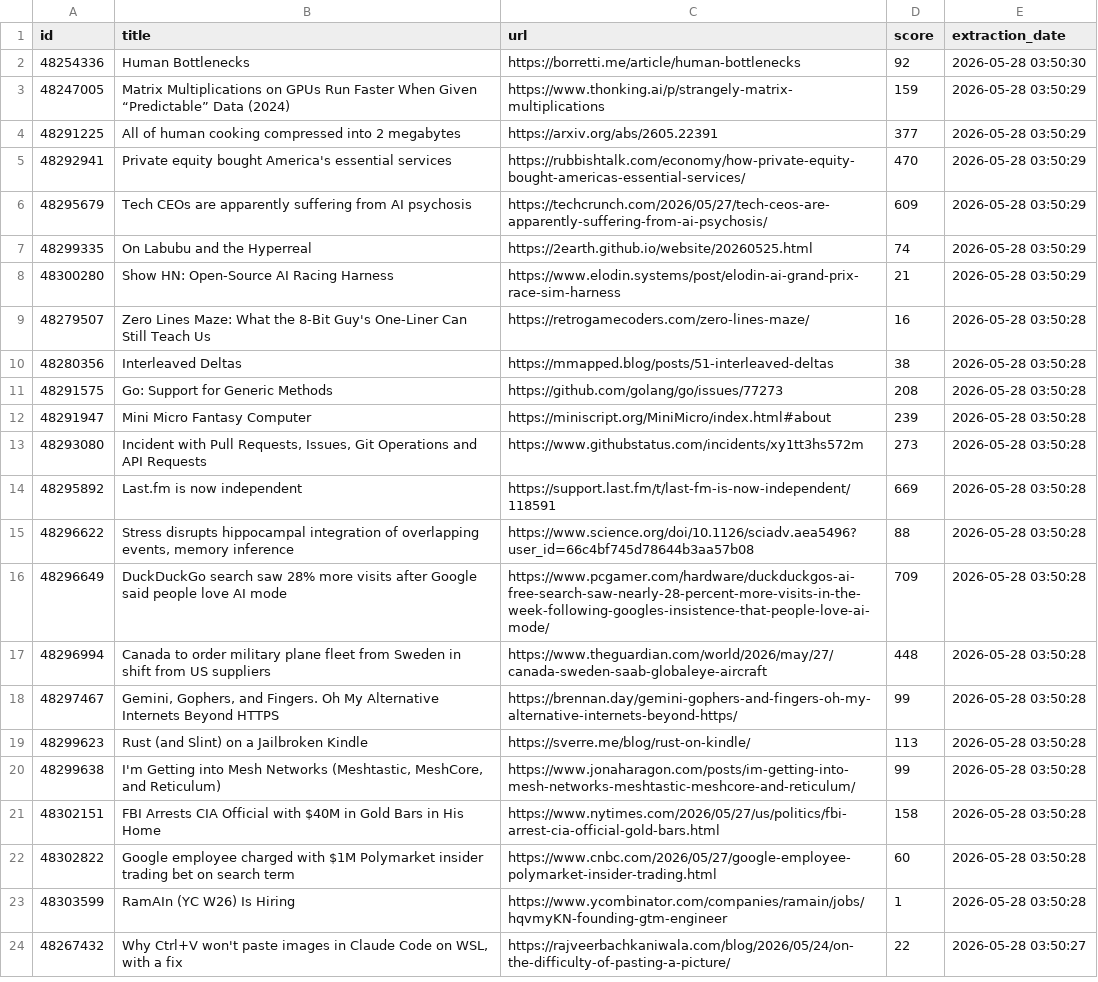
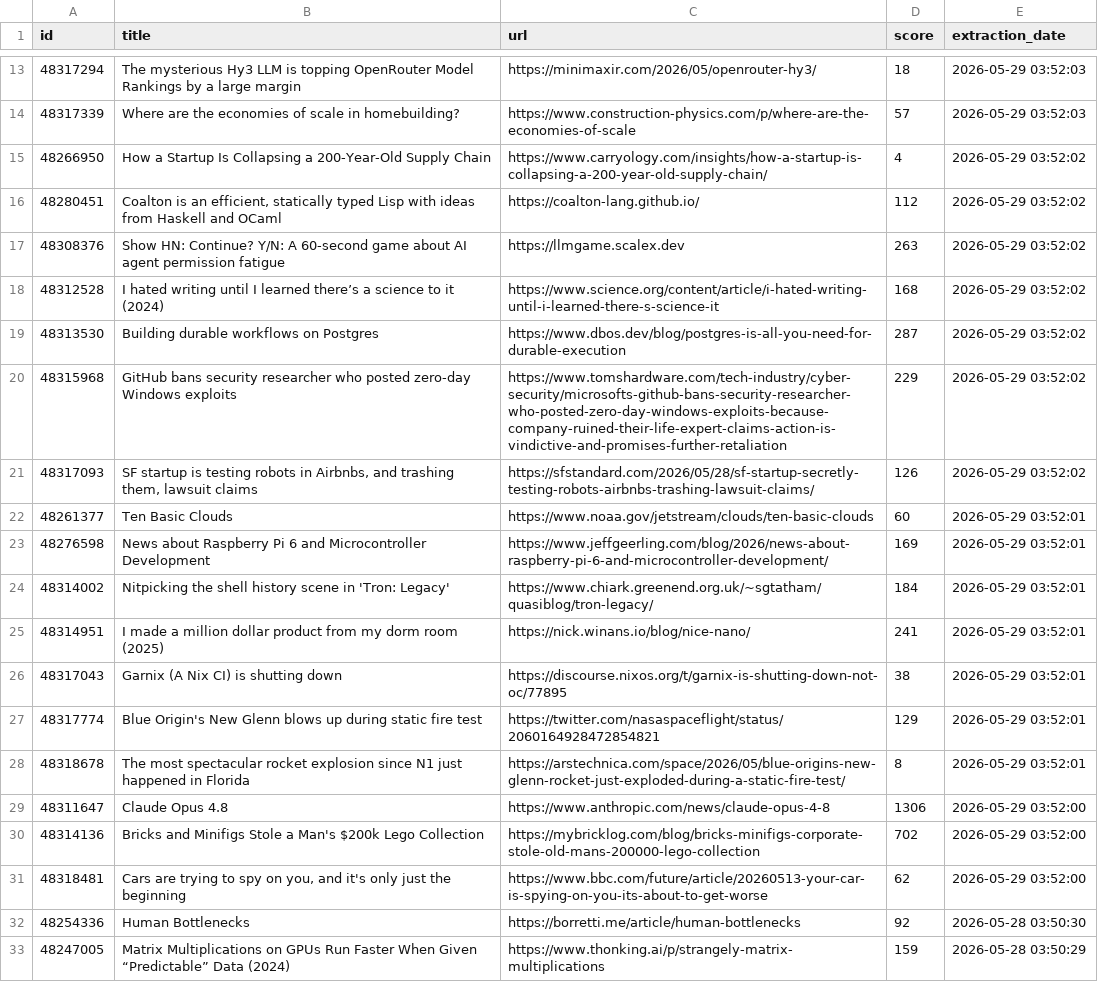
Before and after one commit to shakeel4451/cloud-automated-ETL-pipeline, a CSV file: daily_report.csv, drawn as a sheet; only a part is shown, gaps mark what is left out; the shorter side is filled out with more unchanged rows; the diff covers the shown part only.

```diff
--- a/daily_report.csv
+++ b/daily_report.csv
@@ -2 +13,20 @@ id,title,url,score,extraction_date
+48317294,The mysterious Hy3 LLM is topping OpenRouter Model Rankings by a large margin,https://minimaxir.com/2026/05/openrouter-hy3/,18,2026-05-29 03:52:03
+48317339,Where are the economies of scale in homebuilding?,https://www.construction-physics.com/p/where-are-the-economies-of-scale,57,2026-05-29 03:52:03
+48266950,How a Startup Is Collapsing a 200-Year-Old Supply Chain,https://www.carryology.com/insights/how-a-startup-is-collapsing-a-200-year-old-supply-chain/,4,2026-05-29 03:52:02
+48280451,"Coalton is an efficient, statically typed Lisp with ideas from Haskell and OCaml",https://coalton-lang.github.io/,112,2026-05-29 03:52:02
+48308376,Show HN: Continue? Y/N: A 60-second game about AI agent permission fatigue,https://llmgame.scalex.dev,263,2026-05-29 03:52:02
+48312528,I hated writing until I learned there’s a science to it (2024),https://www.science.org/content/article/i-hated-writing-until-i-learned-there-s-science-it,168,2026-05-29 03:52:02
+48313530,Building durable workflows on Postgres,https://www.dbos.dev/blog/postgres-is-all-you-need-for-durable-execution,287,2026-05-29 03:52:02
+48315968,GitHub bans security researcher who posted zero-day Windows exploits,https://www.tomshardware.com/tech-industry/cyber-security/microsofts-github-bans-security-researcher-who-posted-zero-day-windows-exploits-because-company-ruined-their-life-expert-claims-action-is-vindictive-and-promises-further-retaliation,229,2026-05-29 03:52:02
+48317093,"SF startup is testing robots in Airbnbs, and trashing them, lawsuit claims",https://sfstandard.com/2026/05/28/sf-startup-secretly-testing-robots-airbnbs-trashing-lawsuit-claims/,126,2026-05-29 03:52:02
+48261377,Ten Basic Clouds,https://www.noaa.gov/jetstream/clouds/ten-basic-clouds,60,2026-05-29 03:52:01
+48276598,News about Raspberry Pi 6 and Microcontroller Development,https://www.jeffgeerling.com/blog/2026/news-about-raspberry-pi-6-and-microcontroller-development/,169,2026-05-29 03:52:01
+48314002,Nitpicking the shell history scene in 'Tron: Legacy',https://www.chiark.greenend.org.uk/~sgtatham/quasiblog/tron-legacy/,184,2026-05-29 03:52:01
+48314951,I made a million dollar product from my dorm room (2025),https://nick.winans.io/blog/nice-nano/,241,2026-05-29 03:52:01
+48317043,Garnix (A Nix CI) is shutting down,https://discourse.nixos.org/t/garnix-is-shutting-down-not-oc/77895,38,2026-05-29 03:52:01
+48317774,Blue Origin's New Glenn blows up during static fire test,https://twitter.com/nasaspaceflight/status/2060164928472854821,129,2026-05-29 03:52:01
+48318678,The most spectacular rocket explosion since N1 just happened in Florida,https://arstechnica.com/space/2026/05/blue-origins-new-glenn-rocket-just-exploded-during-a-static-fire-test/,8,2026-05-29 03:52:01
+48311647,Claude Opus 4.8,https://www.anthropic.com/news/claude-opus-4-8,1306,2026-05-29 03:52:00
+48314136,Bricks and Minifigs Stole a Man's $200k Lego Collection,https://mybricklog.com/blog/bricks-minifigs-corporate-stole-old-mans-200000-lego-collection,702,2026-05-29 03:52:00
+48318481,"Cars are trying to spy on you, and it's only just the beginning",https://www.bbc.com/future/article/20260513-your-car-is-spying-on-you-its-about-to-get-worse,62,2026-05-29 03:52:00
 48254336,Human Bottlenecks,https://borretti.me/article/human-bottlenecks,92,2026-05-28 03:50:30
```
Also changed, not shown: 11 added rows elsewhere in this file, 1 other file.
